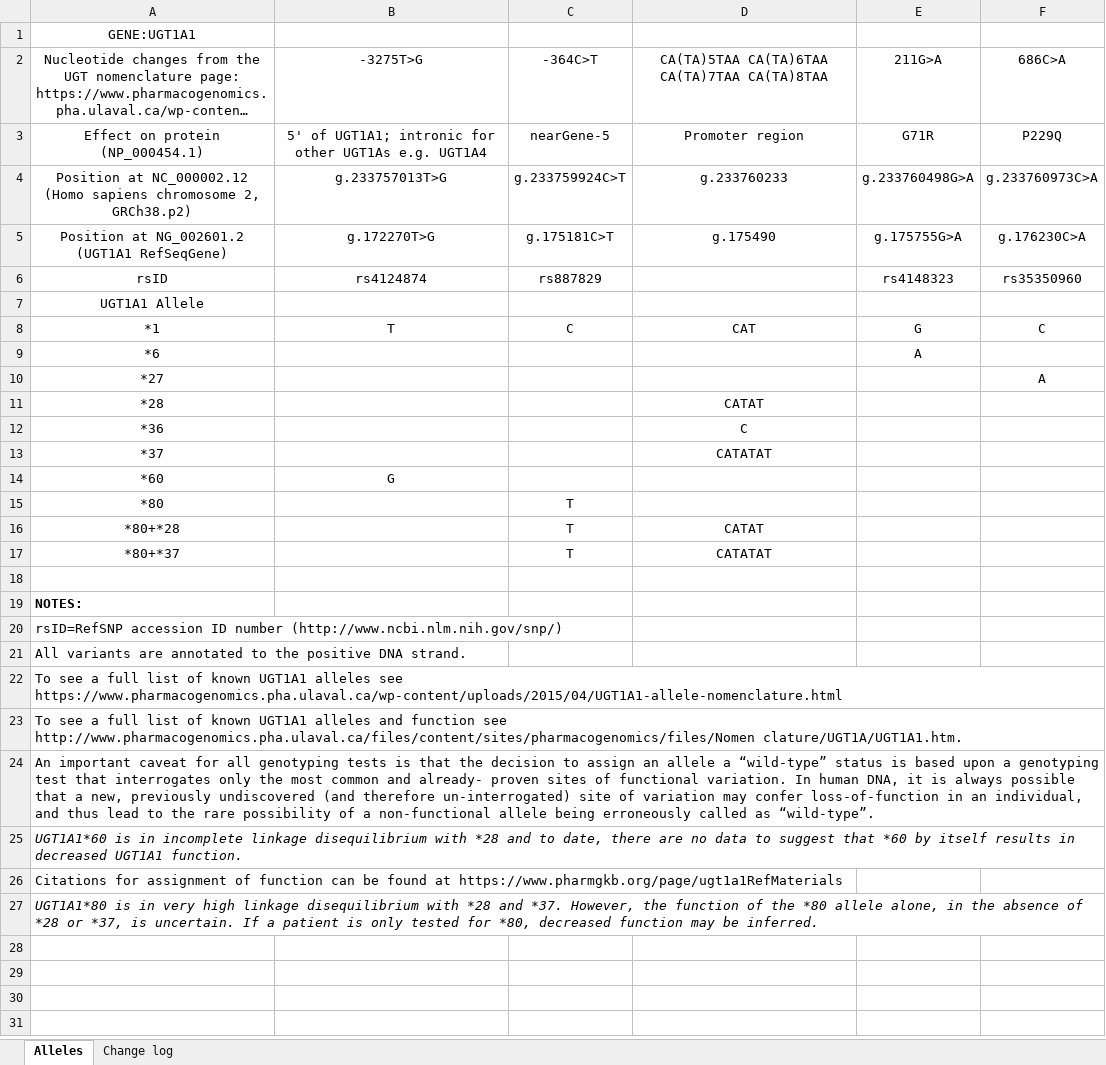
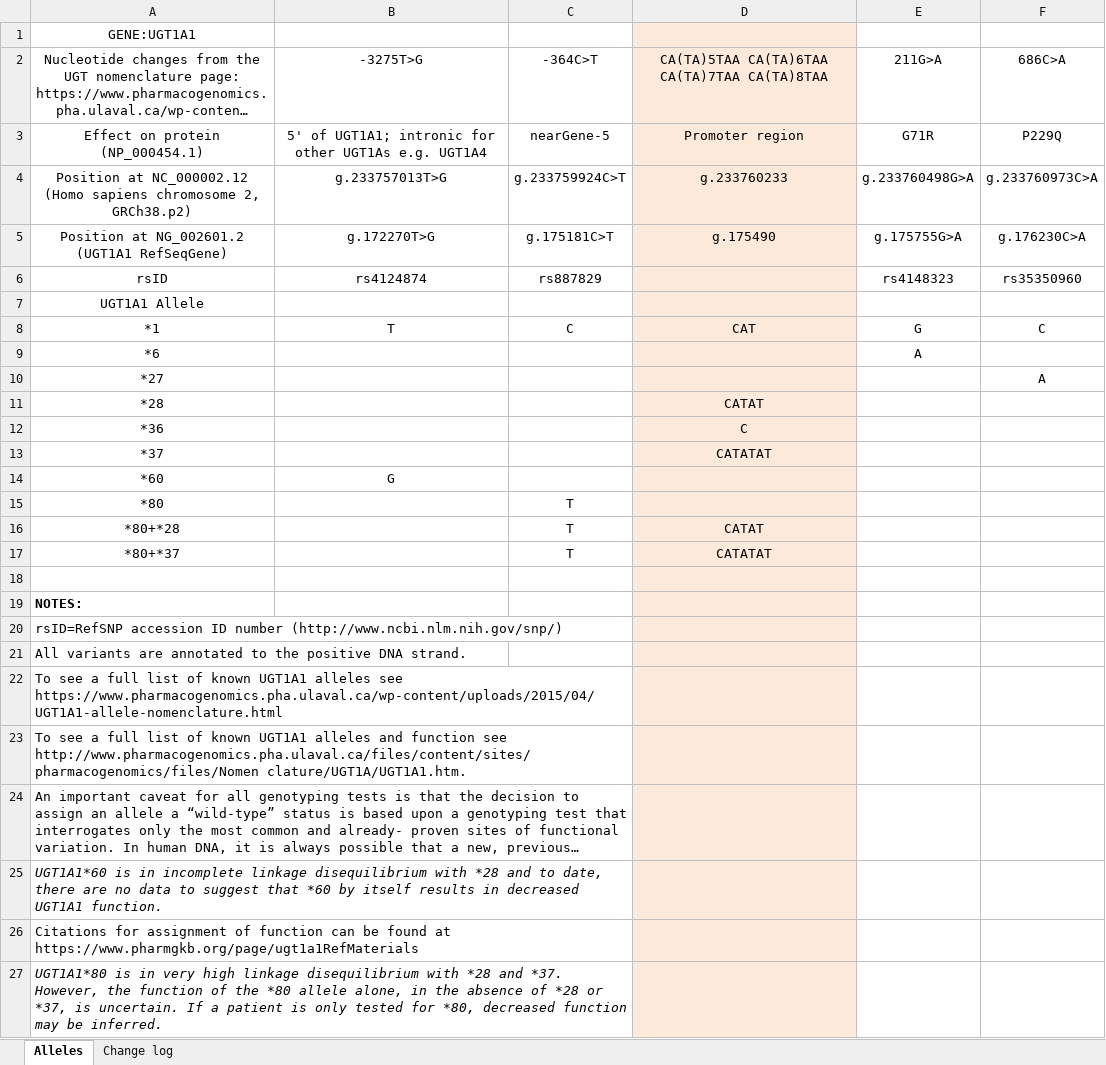
Before and after one commit to chadapohn/pgkb_hap_parser, an Excel workbook: definition/xlsx/UGT1A1_allele_definition_table.xlsx, sheet Alleles, drawn as a sheet; long unchanged cells end in …; values as stored, in another font and other column widths than the file's, no borders; the diff names each change by its address in the sheet, - before the commit and + after, or states it on an @@ line.

```diff
--- a/definition/xlsx/UGT1A1_allele_definition_table.xlsx (sheet Alleles)
+++ b/definition/xlsx/UGT1A1_allele_definition_table.xlsx (sheet Alleles)
-D1:D27 fill: none
+D1:D27 fill: #FDEADA
```
Also changed, not shown: definition/xlsx/SLCO1B1_allele_definition_table.xlsx, definition/xlsx/TPMT_allele_definition_table.xlsx, 46 other files.
